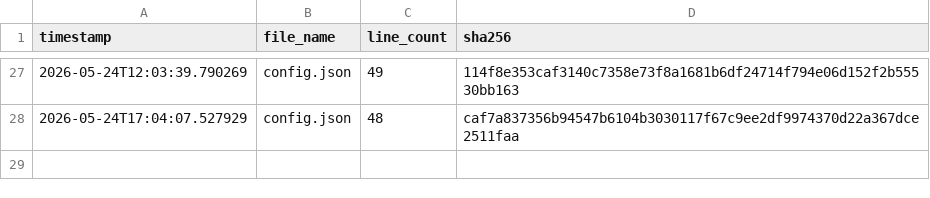
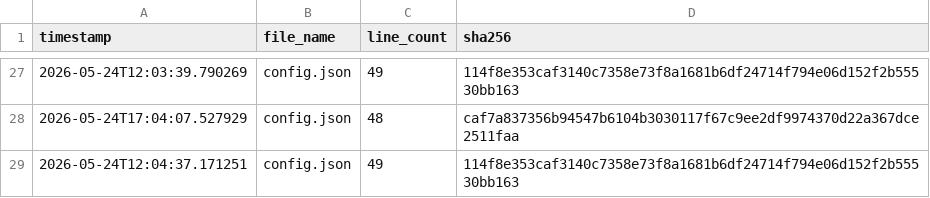
Before and after one commit to armaanmoosani/rbob-fuel-tracker, a CSV file: data/integrity_hashes.csv, drawn as a sheet; only a part is shown, gaps mark what is left out; the diff names each change by its address in the sheet, - before the commit and + after, or states it on an @@ line.

```diff
--- a/data/integrity_hashes.csv
+++ b/data/integrity_hashes.csv
+row 29: 2026-05-24T12:04:37.171251 | config.json | 49 | 114f8e353caf3140c7358e73f8a1681b6df24714f794e06d152f2b55530bb163
```
